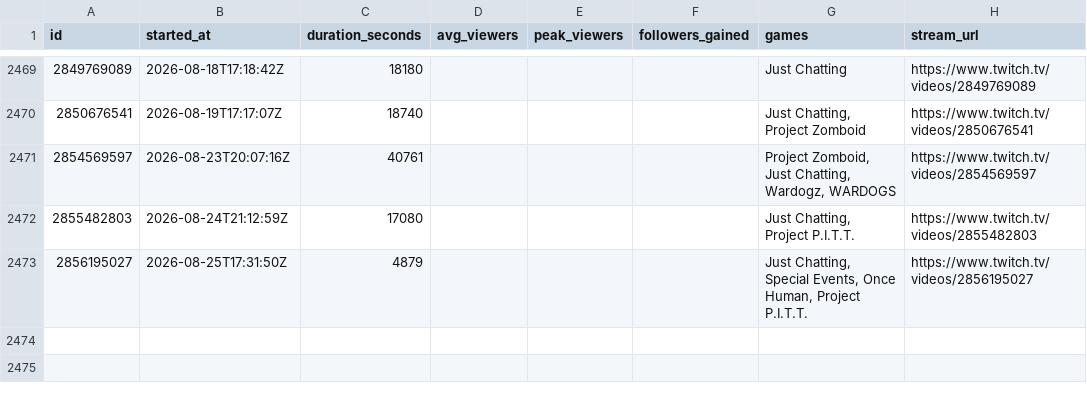
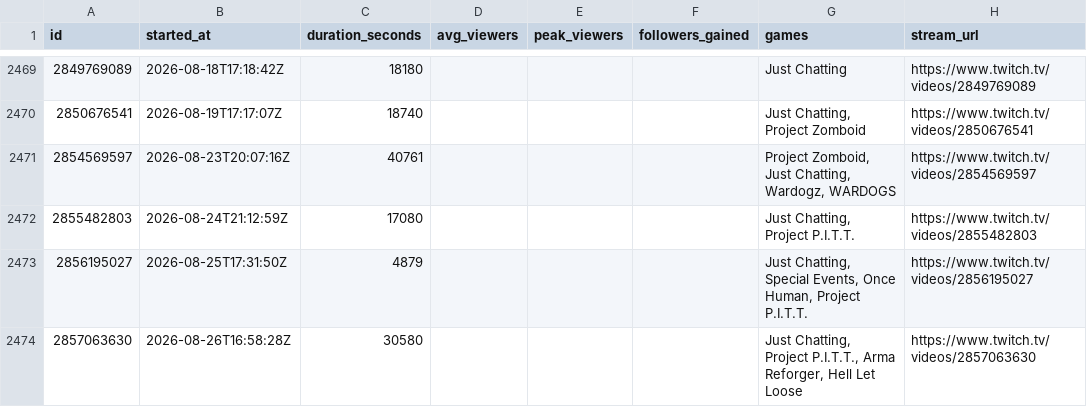
Before and after one commit to sardistic/cyr, a CSV file: data/sully-streams.csv, drawn as a sheet; only a part is shown, gaps mark what is left out.

```diff
--- a/data/sully-streams.csv
+++ b/data/sully-streams.csv
@@ -2473 +2473,2 @@ id,started_at,duration_seconds,avg_viewers,peak_viewers,followers_gained,games,s
 2856195027,2026-08-25T17:31:50Z,4879,,,,"Just Chatting, Special Events, Once Human, Project P.I.T.T.",https://www.twitch.tv/videos/2856195027
+2857063630,2026-08-26T16:58:28Z,30580,,,,"Just Chatting, Project P.I.T.T., Arma Reforger, Hell Let Loose",https://www.twitch.tv/videos/2857063630
```
Also changed, not shown: data/archive-grouped-dates.csv, data/exact-streams.csv, 3 other files.
